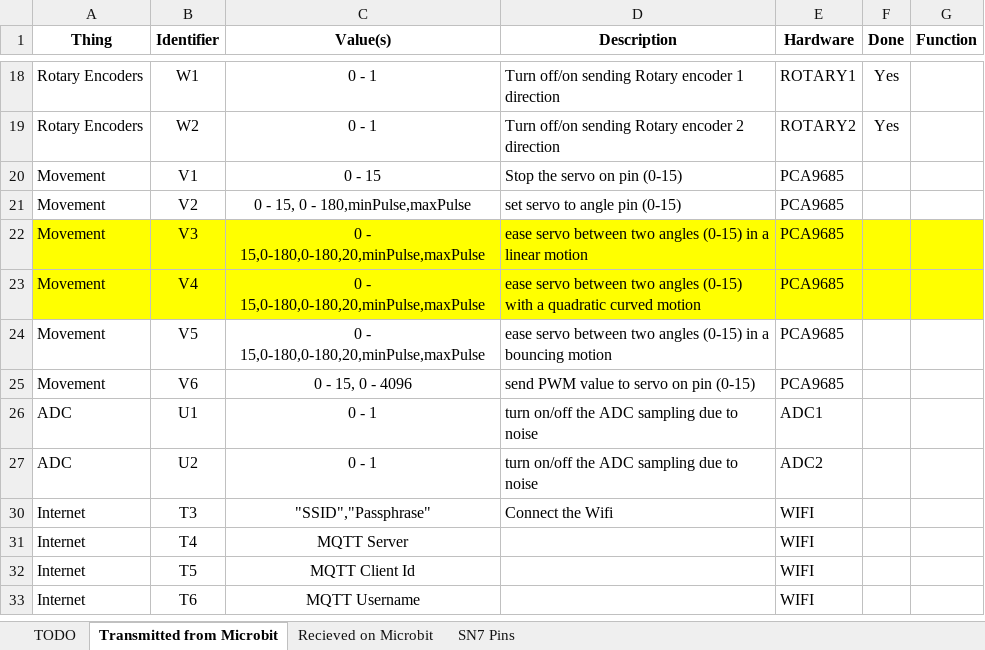
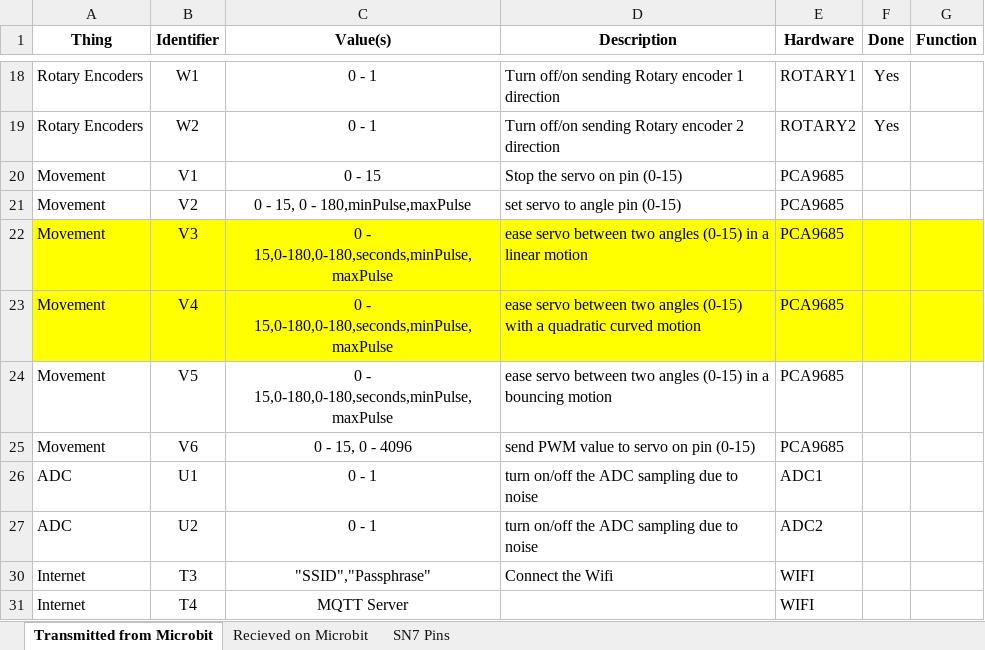
Before and after one commit to targetarchitecture/i2c-to-mqtt, an Excel workbook: SN7 i2c & pins.xlsx, sheet Transmitted from Microbit, drawn as a sheet; only a part is shown, gaps mark what is left out; the shorter side is filled out with more unchanged rows; values as stored, in another font and other column widths than the file's, no borders; the diff names each change by its address in the sheet, - before the commit and + after, or states it on an @@ line.

```diff
--- a/SN7 i2c & pins.xlsx (sheet Transmitted from Microbit)
+++ b/SN7 i2c & pins.xlsx (sheet Transmitted from Microbit)
@@ sheet tab hidden: TODO @@
-C22:C24 (Value(s)): 0 - 15,0-180,0-180,20,minPulse,maxPulse
+C22:C24 (Value(s)): 0 - 15,0-180,0-180,seconds,minPulse,maxPulse
```
Also changed, not shown: 18 other files.
